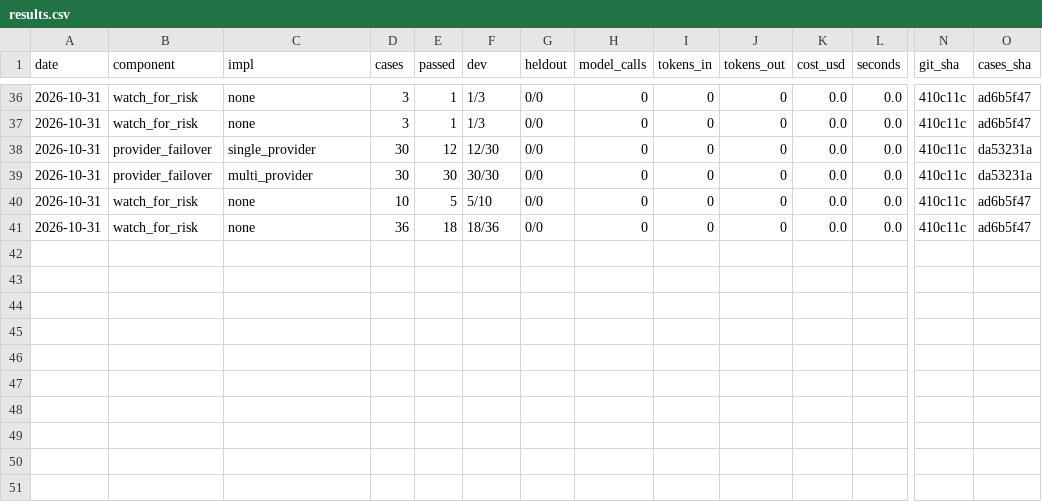
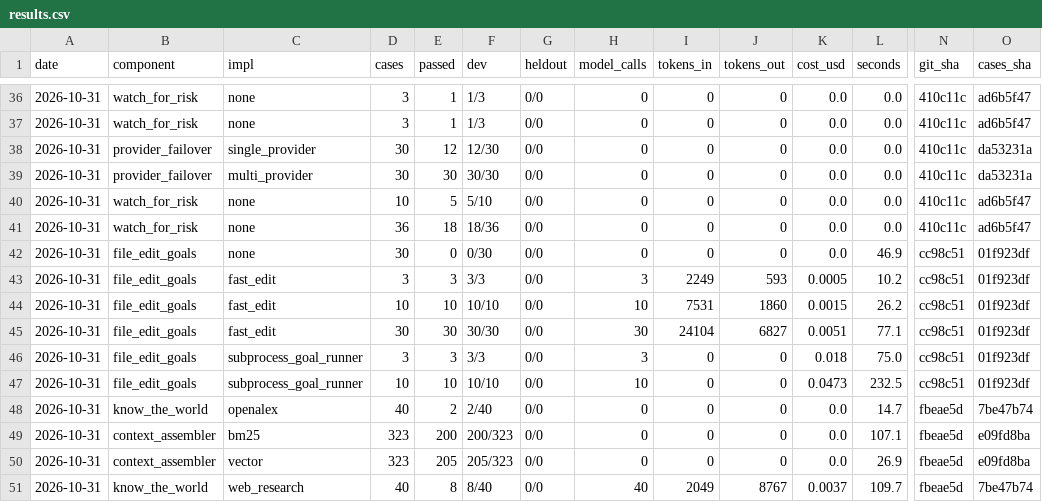
Before and after one commit to SpiritualData/ai-hub-of-hubs-structure, a CSV file: esoi/results.csv, drawn as a sheet; only a part is shown, gaps mark what is left out; rows hold the shown columns only; the diff names each change by its address in the sheet, - before the commit and + after, or states it on an @@ line.

```diff
--- a/esoi/results.csv
+++ b/esoi/results.csv
+row 42: 2026-10-31 | file_edit_goals | none | 30 | 0 | 0/30 | 0/0 | 0 | 0 | 0 | 0.0 | 46.9 | cc98c51 | 01f923df
+row 43: 2026-10-31 | file_edit_goals | fast_edit | 3 | 3 | 3/3 | 0/0 | 3 | 2249 | 593 | 0.0005 | 10.2 | cc98c51 | 01f923df
+row 44: 2026-10-31 | file_edit_goals | fast_edit | 10 | 10 | 10/10 | 0/0 | 10 | 7531 | 1860 | 0.0015 | 26.2 | cc98c51 | 01f923df
+row 45: 2026-10-31 | file_edit_goals | fast_edit | 30 | 30 | 30/30 | 0/0 | 30 | 24104 | 6827 | 0.0051 | 77.1 | cc98c51 | 01f923df
+row 46: 2026-10-31 | file_edit_goals | subprocess_goal_runner | 3 | 3 | 3/3 | 0/0 | 3 | 0 | 0 | 0.018 | 75.0 | cc98c51 | 01f923df
+row 47: 2026-10-31 | file_edit_goals | subprocess_goal_runner | 10 | 10 | 10/10 | 0/0 | 10 | 0 | 0 | 0.0473 | 232.5 | cc98c51 | 01f923df
+row 48: 2026-10-31 | know_the_world | openalex | 40 | 2 | 2/40 | 0/0 | 0 | 0 | 0 | 0.0 | 14.7 | fbeae5d | 7be47b74
+row 49: 2026-10-31 | context_assembler | bm25 | 323 | 200 | 200/323 | 0/0 | 0 | 0 | 0 | 0.0 | 107.1 | fbeae5d | e09fd8ba
+row 50: 2026-10-31 | context_assembler | vector | 323 | 205 | 205/323 | 0/0 | 0 | 0 | 0 | 0.0 | 26.9 | fbeae5d | e09fd8ba
+row 51: 2026-10-31 | know_the_world | web_research | 40 | 8 | 8/40 | 0/0 | 40 | 2049 | 8767 | 0.0037 | 109.7 | fbeae5d | 7be47b74
```
Also changed, not shown: esoi/components.csv, esoi/evidence.csv, 6 other files.
